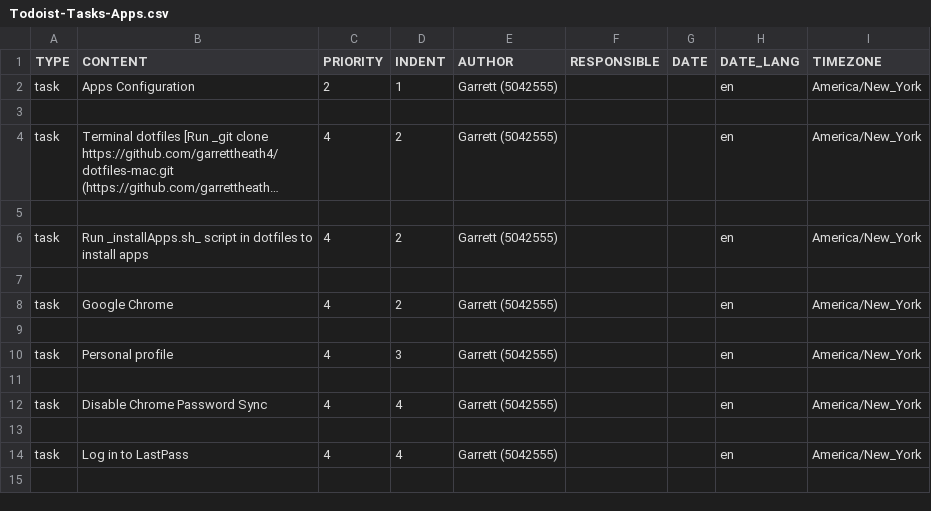
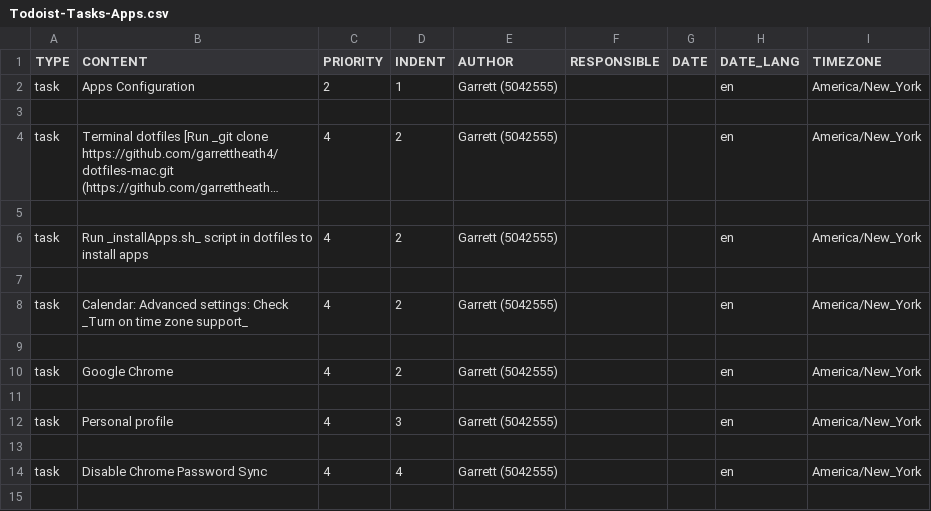
Before and after one commit to garrettheath4/dotfiles-mac, a CSV file: Todoist-Tasks-Apps.csv, drawn as a sheet; only a part is shown; the shorter side is filled out with more unchanged rows; long unchanged cells end in …; the diff names each change by its address in the sheet, - before the commit and + after, or states it on an @@ line.

Commit message:
Added task to turn on time zone support for Calendar app

```diff
--- a/Todoist-Tasks-Apps.csv
+++ b/Todoist-Tasks-Apps.csv
+row 8: task | Calendar: Advanced settings: Check _Turn on time zone support_ | 4 | 2 | Garrett (5042555) |  |  | en | America/New_York
+row 9: (empty)
```
Also changed, not shown: Todoist-Tasks-macOS.csv.
